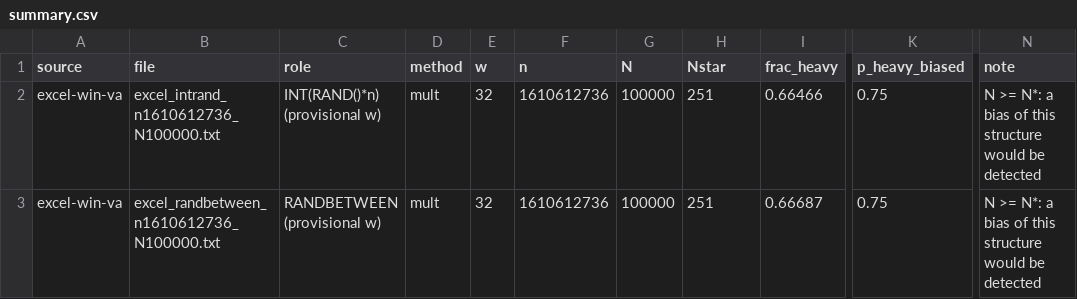
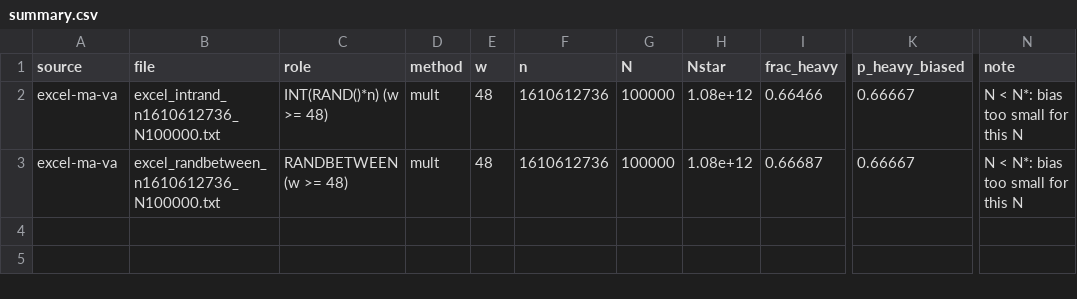
Before and after one commit to vastafi/bounded-int-bias, a CSV file: results/excel-ma-va/summary.csv, drawn as a sheet; only a part is shown, gaps mark what is left out; the diff names each change by its address in the sheet, - before the commit and + after, or states it on an @@ line.

Commit message:
Excel (RANDBETWEEN, INT(RAND()*n), RAND resolution)

```diff
--- a/results/excel-ma-va/summary.csv
+++ b/results/excel-ma-va/summary.csv
-A2:A3 (source): excel-win-va
+A2:A3 (source): excel-ma-va
-C2 (role): INT(RAND()*n) (provisional w)
+C2 (role): INT(RAND()*n) (w >= 48)
-E2:E3 (w): 32
+E2:E3 (w): 48
-H2:H3 (Nstar): 251
+H2:H3 (Nstar): 1.08e+12
-K2:K3 (p_heavy_biased): 0.75
+K2:K3 (p_heavy_biased): 0.66667
-N2:N3 (note): N >= N*: a bias of this structure would be detected
+N2:N3 (note): N < N*: bias too small for this N
-C3 (role): RANDBETWEEN (provisional w)
+C3 (role): RANDBETWEEN (w >= 48)
```
Also changed, not shown: 4 other files.
